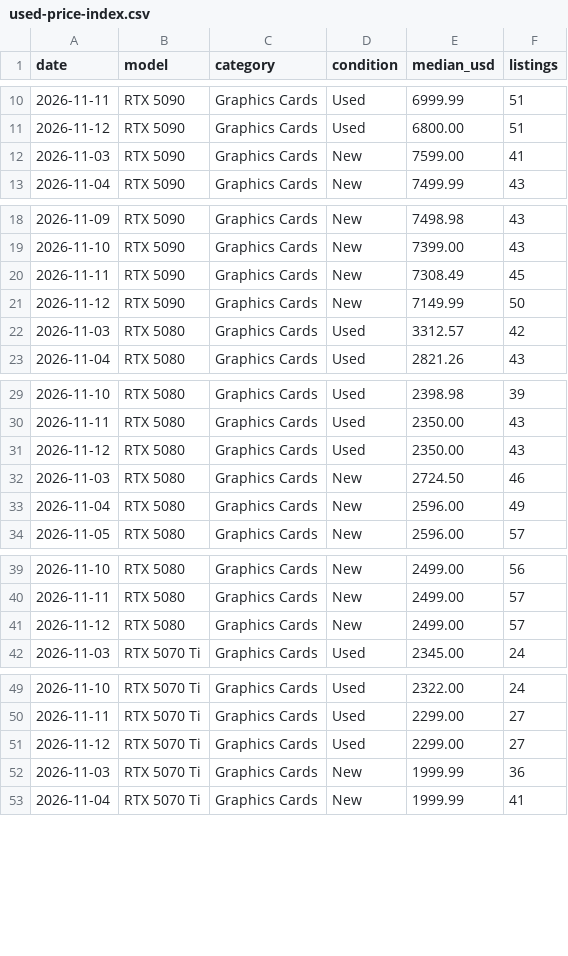
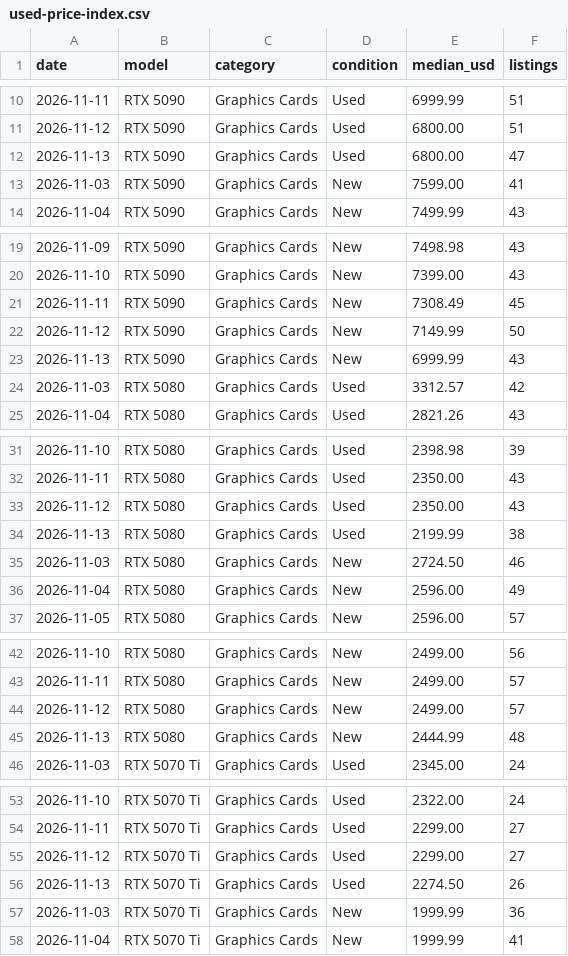
Before and after one commit to Stz6648/NorwayTechDeals, a CSV file: us/public/used-price-index.csv, drawn as a sheet; only a part is shown, gaps mark what is left out; the diff covers the shown part only; the diff names each change by its address in the sheet, - before the commit and + after, or states it on an @@ line.

```diff
--- a/us/public/used-price-index.csv
+++ b/us/public/used-price-index.csv
+row 12: 2026-11-13 | RTX 5090 | Graphics Cards | Used | 6800.00 | 47
+row 23: 2026-11-13 | RTX 5090 | Graphics Cards | New | 6999.99 | 43
+row 34: 2026-11-13 | RTX 5080 | Graphics Cards | Used | 2199.99 | 38
+row 45: 2026-11-13 | RTX 5080 | Graphics Cards | New | 2444.99 | 48
+row 56: 2026-11-13 | RTX 5070 Ti | Graphics Cards | Used | 2274.50 | 26
```
Also changed, not shown: 20 added rows elsewhere in this file, 42 other files.
